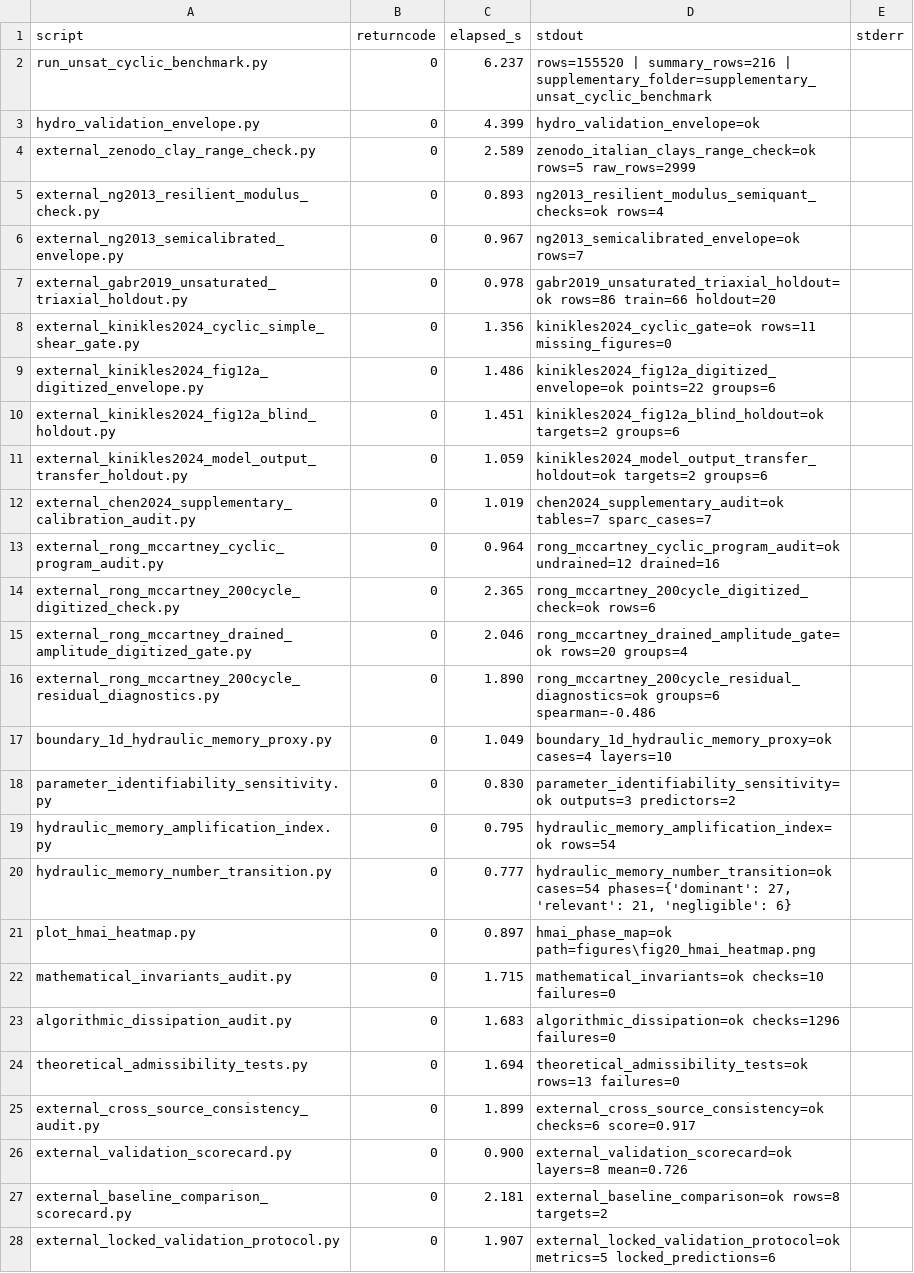
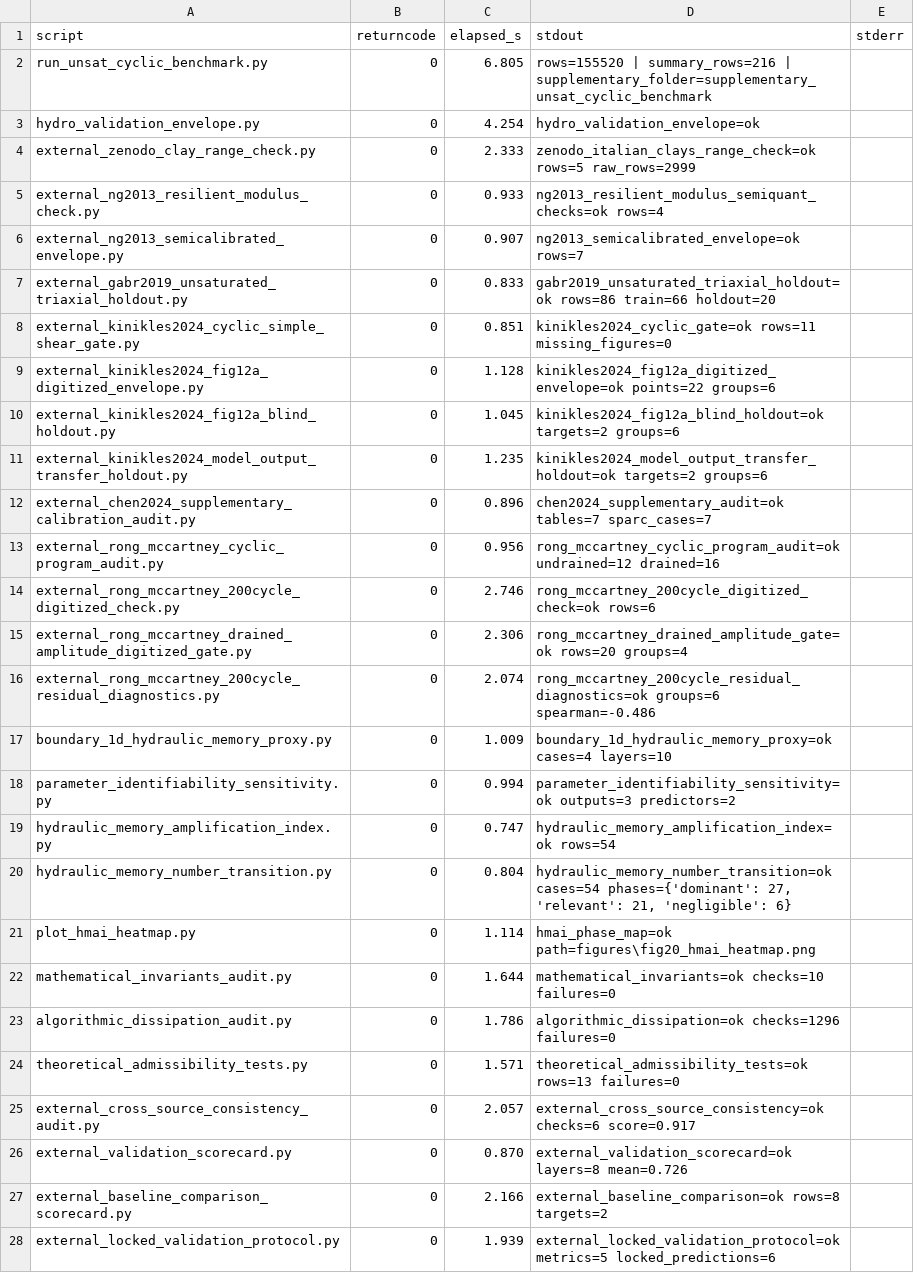
Before and after one commit to gabrielmontufar/hydraulic-memory-cgj-benchmark, a CSV file: data/run_all_log.csv, drawn as a sheet; only a part is shown; the diff covers the shown part only; the diff names each change by its address in the sheet, - before the commit and + after, or states it on an @@ line.

```diff
--- a/data/run_all_log.csv
+++ b/data/run_all_log.csv
-C2 (elapsed_s): 6.237
+C2 (elapsed_s): 6.805
-C3 (elapsed_s): 4.399
+C3 (elapsed_s): 4.254
-C4 (elapsed_s): 2.589
+C4 (elapsed_s): 2.333
-C5 (elapsed_s): 0.893
+C5 (elapsed_s): 0.933
-C6 (elapsed_s): 0.967
+C6 (elapsed_s): 0.907
-C7 (elapsed_s): 0.978
+C7 (elapsed_s): 0.833
-C8 (elapsed_s): 1.356
+C8 (elapsed_s): 0.851
-C9 (elapsed_s): 1.486
+C9 (elapsed_s): 1.128
-C10 (elapsed_s): 1.451
+C10 (elapsed_s): 1.045
-C11 (elapsed_s): 1.059
+C11 (elapsed_s): 1.235
-C12 (elapsed_s): 1.019
+C12 (elapsed_s): 0.896
-C13 (elapsed_s): 0.964
+C13 (elapsed_s): 0.956
-C14 (elapsed_s): 2.365
+C14 (elapsed_s): 2.746
-C15 (elapsed_s): 2.046
+C15 (elapsed_s): 2.306
-C16 (elapsed_s): 1.890
+C16 (elapsed_s): 2.074
-C17 (elapsed_s): 1.049
+C17 (elapsed_s): 1.009
-C18 (elapsed_s): 0.830
+C18 (elapsed_s): 0.994
-C19 (elapsed_s): 0.795
+C19 (elapsed_s): 0.747
-C20 (elapsed_s): 0.777
+C20 (elapsed_s): 0.804
-C21 (elapsed_s): 0.897
+C21 (elapsed_s): 1.114
-C22 (elapsed_s): 1.715
+C22 (elapsed_s): 1.644
-C23 (elapsed_s): 1.683
+C23 (elapsed_s): 1.786
-C24 (elapsed_s): 1.694
+C24 (elapsed_s): 1.571
-C25 (elapsed_s): 1.899
+C25 (elapsed_s): 2.057
-C26 (elapsed_s): 0.900
+C26 (elapsed_s): 0.870
-C27 (elapsed_s): 2.181
+C27 (elapsed_s): 2.166
-C28 (elapsed_s): 1.907
+C28 (elapsed_s): 1.939
```
Also changed, not shown: 4 edited cells elsewhere in this file, data/manifest_sha256.csv, 5 other files.
